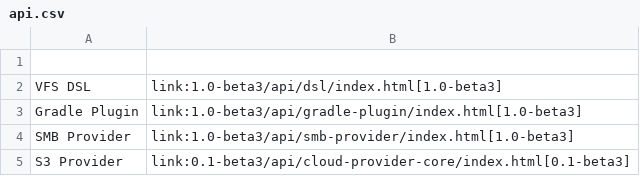
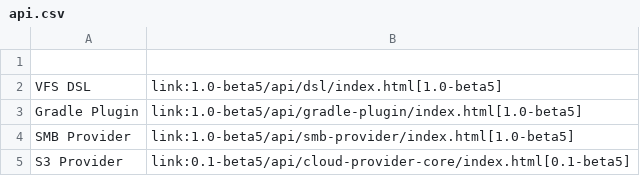
Before and after one commit to ysb33r/groovy-vfs, a CSV file: docs/src/docs/landingPage/api.csv, drawn as a sheet.

Commit message:
Updated documentation for beta5 release

```diff
--- a/docs/src/docs/landingPage/api.csv
+++ b/docs/src/docs/landingPage/api.csv
@@ -1,5 +1,5 @@
 ,
-VFS DSL,link:1.0-beta3/api/dsl/index.html[1.0-beta3]
-Gradle Plugin,link:1.0-beta3/api/gradle-plugin/index.html[1.0-beta3]
-SMB Provider,link:1.0-beta3/api/smb-provider/index.html[1.0-beta3]
-S3 Provider,link:0.1-beta3/api/cloud-provider-core/index.html[0.1-beta3]
+VFS DSL,link:1.0-beta5/api/dsl/index.html[1.0-beta5]
+Gradle Plugin,link:1.0-beta5/api/gradle-plugin/index.html[1.0-beta5]
+SMB Provider,link:1.0-beta5/api/smb-provider/index.html[1.0-beta5]
+S3 Provider,link:0.1-beta5/api/cloud-provider-core/index.html[0.1-beta5]
```
Also changed, not shown: 2 other files.
